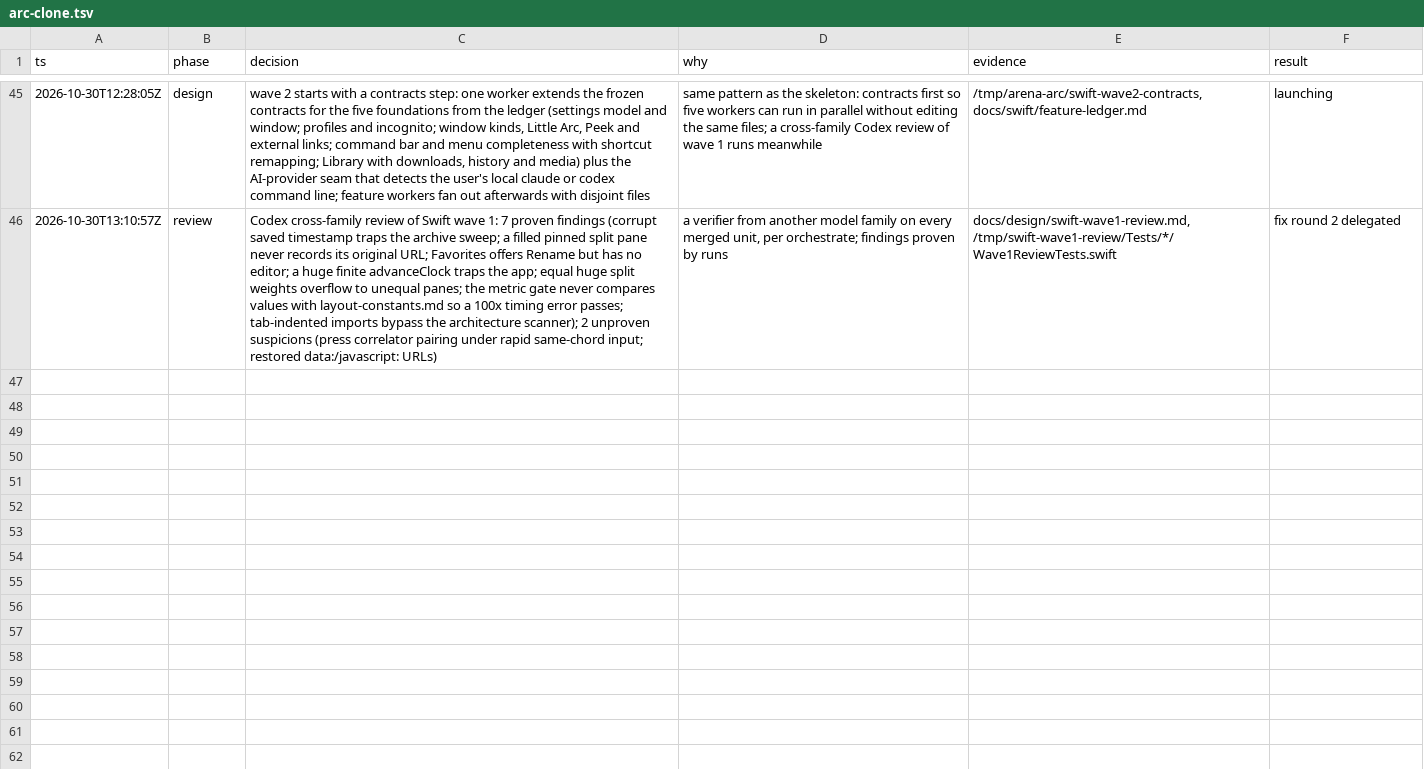
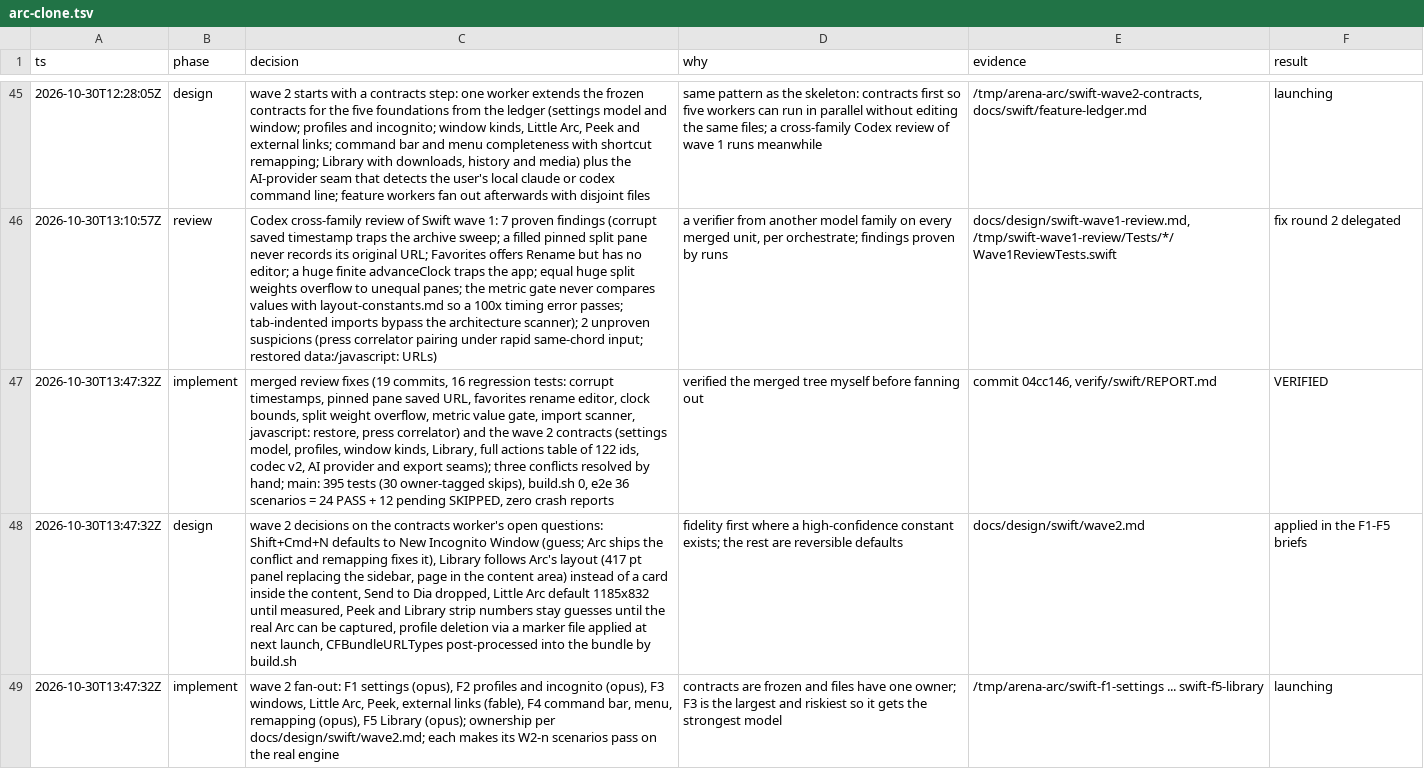
Before and after one commit to cyang2020/brk, a TSV file: .audit/arc-clone.tsv, drawn as a sheet; only a part is shown, gaps mark what is left out; the diff names each change by its address in the sheet, - before the commit and + after, or states it on an @@ line.

Commit message:
Log wave 2 decisions and fan-out

```diff
--- a/.audit/arc-clone.tsv
+++ b/.audit/arc-clone.tsv
+row 47: 2026-10-30T13:47:32Z | implement | merged review fixes (19 commits, 16 regression tests: corrupt timestamps, pinned pane saved URL, favorites rename editor, clock bounds, split weight overflow, metric value gate, import scanner, javascript: restore, press correlator) and the wave 2 contracts (settings model, profiles, window kinds, Library, full actions table of 122 ids, codec v2, AI provider and export seams); three conflicts resolved by hand; main: 395 tests (30 owner-tagged skips), build.sh 0, e2e 36 scenarios = 24 PASS + 12 pending SKIPPED, zero crash reports | verified the merged tree myself before fanning out | commit 04cc146, verify/swift/REPORT.md | VERIFIED
+row 48: 2026-10-30T13:47:32Z | design | wave 2 decisions on the contracts worker's open questions: Shift+Cmd+N defaults to New Incognito Window (guess; Arc ships the conflict and remapping fixes it), Library follows Arc's layout (417 pt panel replacing the sidebar, page in the content area) instead of a card inside the content, Send to Dia dropped, Little Arc default 1185x832 until measured, Peek and Library strip numbers stay guesses until the real Arc can be captured, profile deletion via a marker file applied at next launch, CFBundleURLTypes post-processed into the bundle by build.sh | fidelity first where a high-confidence constant exists; the rest are reversible defaults | docs/design/swift/wave2.md | applied in the F1-F5 briefs
+row 49: 2026-10-30T13:47:32Z | implement | wave 2 fan-out: F1 settings (opus), F2 profiles and incognito (opus), F3 windows, Little Arc, Peek, external links (fable), F4 command bar, menu, remapping (opus), F5 Library (opus); ownership per docs/design/swift/wave2.md; each makes its W2-n scenarios pass on the real engine | contracts are frozen and files have one owner; F3 is the largest and riskiest so it gets the strongest model | /tmp/arena-arc/swift-f1-settings ... swift-f5-library | launching
```
